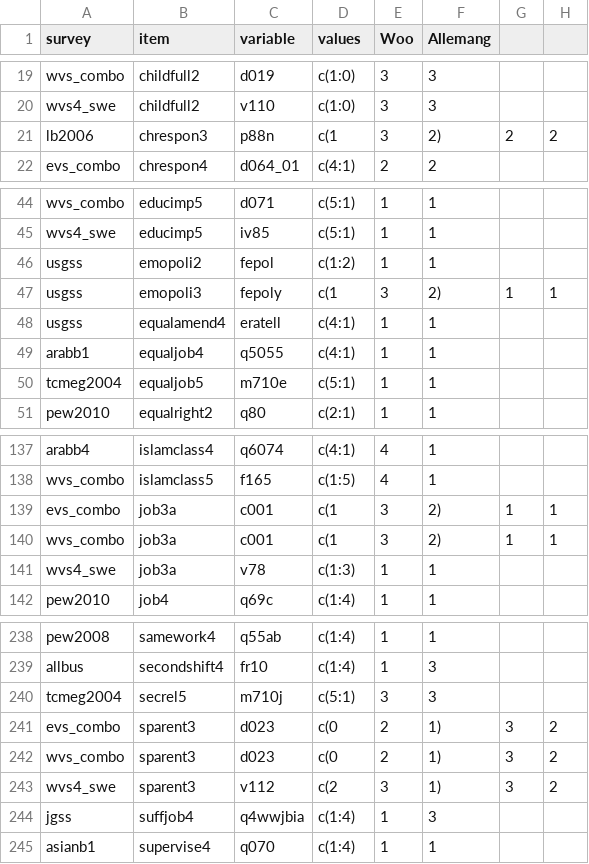
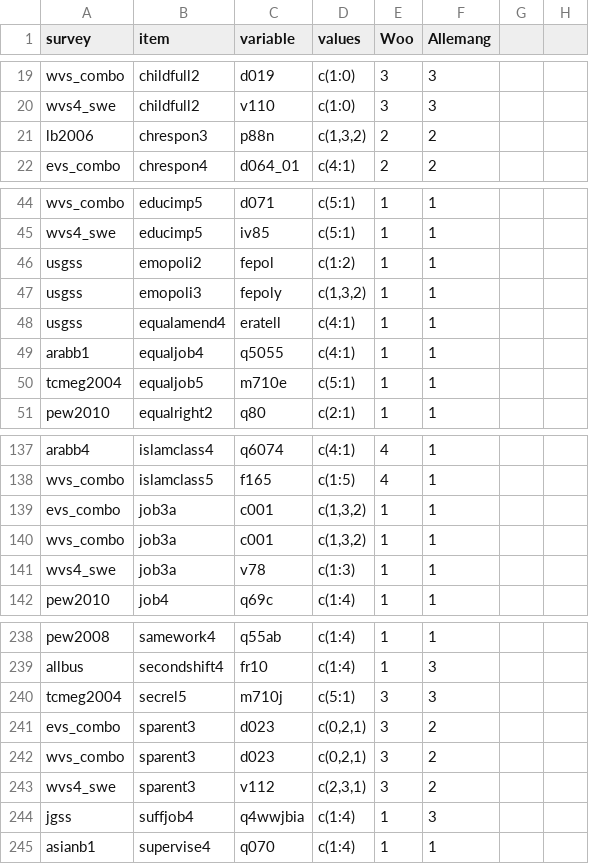
Before and after one commit to fsolt/dcpo_gender_roles, a CSV file: data-raw/surveys_egr_classification.csv, drawn as a sheet; only a part is shown, gaps mark what is left out.

Commit message:
Update surveys_egr_classification.csv

```diff
--- a/data-raw/surveys_egr_classification.csv
+++ b/data-raw/surveys_egr_classification.csv
@@ -20,3 +20,3 @@ wvs_combo,childfull2,d019,c(1:0),3,3
 wvs4_swe,childfull2,v110,c(1:0),3,3
-lb2006,chrespon3,p88n,c(1,3,2),2,2
+lb2006,chrespon3,p88n,"c(1,3,2)",2,2
 evs_combo,chrespon4,d064_01,c(4:1),2,2
@@ -46,3 +46,3 @@ wvs4_swe,educimp5,iv85,c(5:1),1,1
 usgss,emopoli2,fepol,c(1:2),1,1
-usgss,emopoli3,fepoly,c(1,3,2),1,1
+usgss,emopoli3,fepoly,"c(1,3,2)",1,1
 usgss,equalamend4,eratell,c(4:1),1,1
@@ -138,4 +138,4 @@ arabb4,islamclass4,q6074,c(4:1),4,1
 wvs_combo,islamclass5,f165,c(1:5),4,1
-evs_combo,job3a,c001,c(1,3,2),1,1
-wvs_combo,job3a,c001,c(1,3,2),1,1
+evs_combo,job3a,c001,"c(1,3,2)",1,1
+wvs_combo,job3a,c001,"c(1,3,2)",1,1
 wvs4_swe,job3a,v78,c(1:3),1,1
@@ -240,5 +240,5 @@ allbus,secondshift4,fr10,c(1:4),1,3
 tcmeg2004,secrel5,m710j,c(5:1),3,3
-evs_combo,sparent3,d023,c(0,2,1),3,2
-wvs_combo,sparent3,d023,c(0,2,1),3,2
-wvs4_swe,sparent3,v112,c(2,3,1),3,2
+evs_combo,sparent3,d023,"c(0,2,1)",3,2
+wvs_combo,sparent3,d023,"c(0,2,1)",3,2
+wvs4_swe,sparent3,v112,"c(2,3,1)",3,2
 jgss,suffjob4,q4wwjbia,c(1:4),1,3
```
